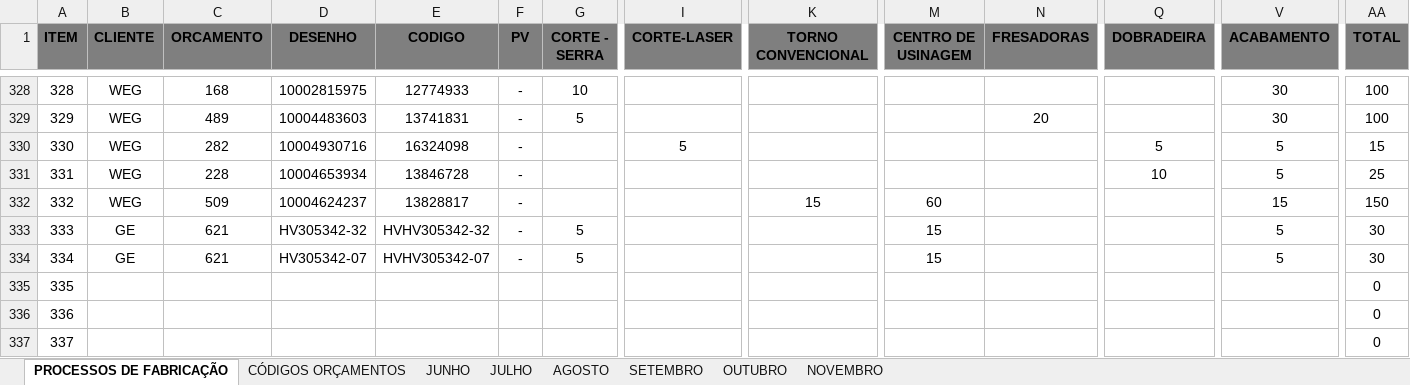
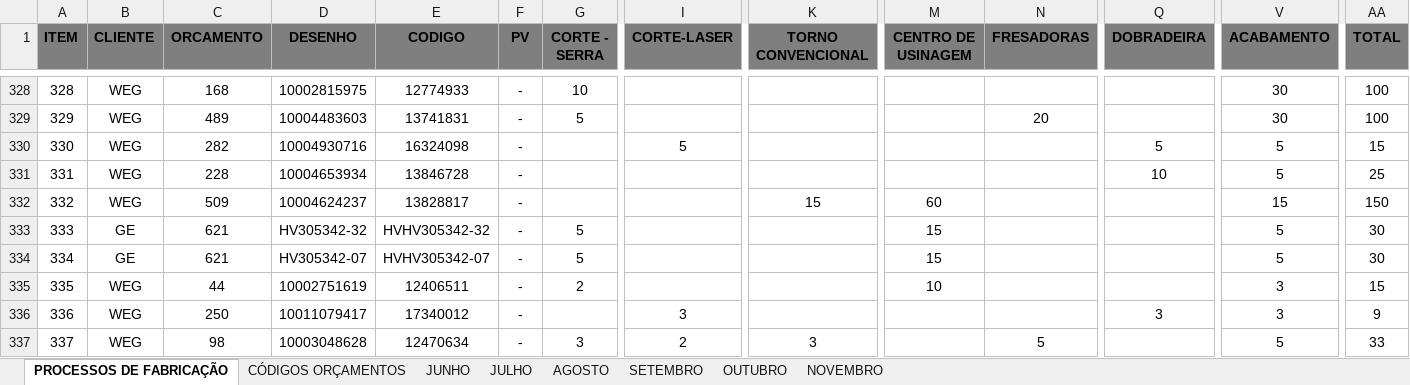
Before and after one commit to MatheusRiosBarcelos/Analise_horas, an Excel workbook: Processos_de_Fabricacao.xlsx, sheet PROCESSOS DE FABRICAÇÃO, drawn as a sheet; only a part is shown, gaps mark what is left out; values as stored, in another font and other column widths than the file's, no borders; the diff covers the shown part only; the diff names each change by its address in the sheet, - before the commit and + after, or states it on an @@ line.

Commit message:
Add files via upload

```diff
--- a/Processos_de_Fabricacao.xlsx (sheet PROCESSOS DE FABRICAÇÃO)
+++ b/Processos_de_Fabricacao.xlsx (sheet PROCESSOS DE FABRICAÇÃO)
-B335:B337 (CLIENTE): (empty)
+B335:B337 (CLIENTE): WEG
-C335 (ORCAMENTO): (empty)
+C335 (ORCAMENTO): 44
-D335 (DESENHO): (empty)
+D335 (DESENHO): 10002751619
-E335 (CODIGO): (empty)
+E335 (CODIGO): 12406511
-F335:F337 (PV): (empty)
+F335:F337 (PV): -
-G335 (CORTE - SERRA): (empty)
+G335 (CORTE - SERRA): 2
-M335 (CENTRO DE USINAGEM): (empty)
+M335 (CENTRO DE USINAGEM): 10
-V335:V336 (ACABAMENTO): (empty)
+V335:V336 (ACABAMENTO): 3
-AA335 (TOTAL): 0
+AA335 (TOTAL): 15
-C336 (ORCAMENTO): (empty)
+C336 (ORCAMENTO): 250
-D336 (DESENHO): (empty)
+D336 (DESENHO): 10011079417
-E336 (CODIGO): (empty)
+E336 (CODIGO): 17340012
-I336 (CORTE-LASER): (empty)
+I336 (CORTE-LASER): 3
-Q336 (DOBRADEIRA): (empty)
+Q336 (DOBRADEIRA): 3
-AA336 (TOTAL): 0
+AA336 (TOTAL): 9
-C337 (ORCAMENTO): (empty)
+C337 (ORCAMENTO): 98
-D337 (DESENHO): (empty)
+D337 (DESENHO): 10003048628
-E337 (CODIGO): (empty)
+E337 (CODIGO): 12470634
-G337 (CORTE - SERRA): (empty)
+G337 (CORTE - SERRA): 3
-I337 (CORTE-LASER): (empty)
+I337 (CORTE-LASER): 2
-K337 (TORNO CONVENCIONAL): (empty)
+K337 (TORNO CONVENCIONAL): 3
-N337 (FRESADORAS): (empty)
+N337 (FRESADORAS): 5
-V337 (ACABAMENTO): (empty)
+V337 (ACABAMENTO): 5
-AA337 (TOTAL): 0
+AA337 (TOTAL): 33
```
Also changed, not shown: 70 edited cells elsewhere in this sheet, sheet AGOSTO, sheet SETEMBRO.
